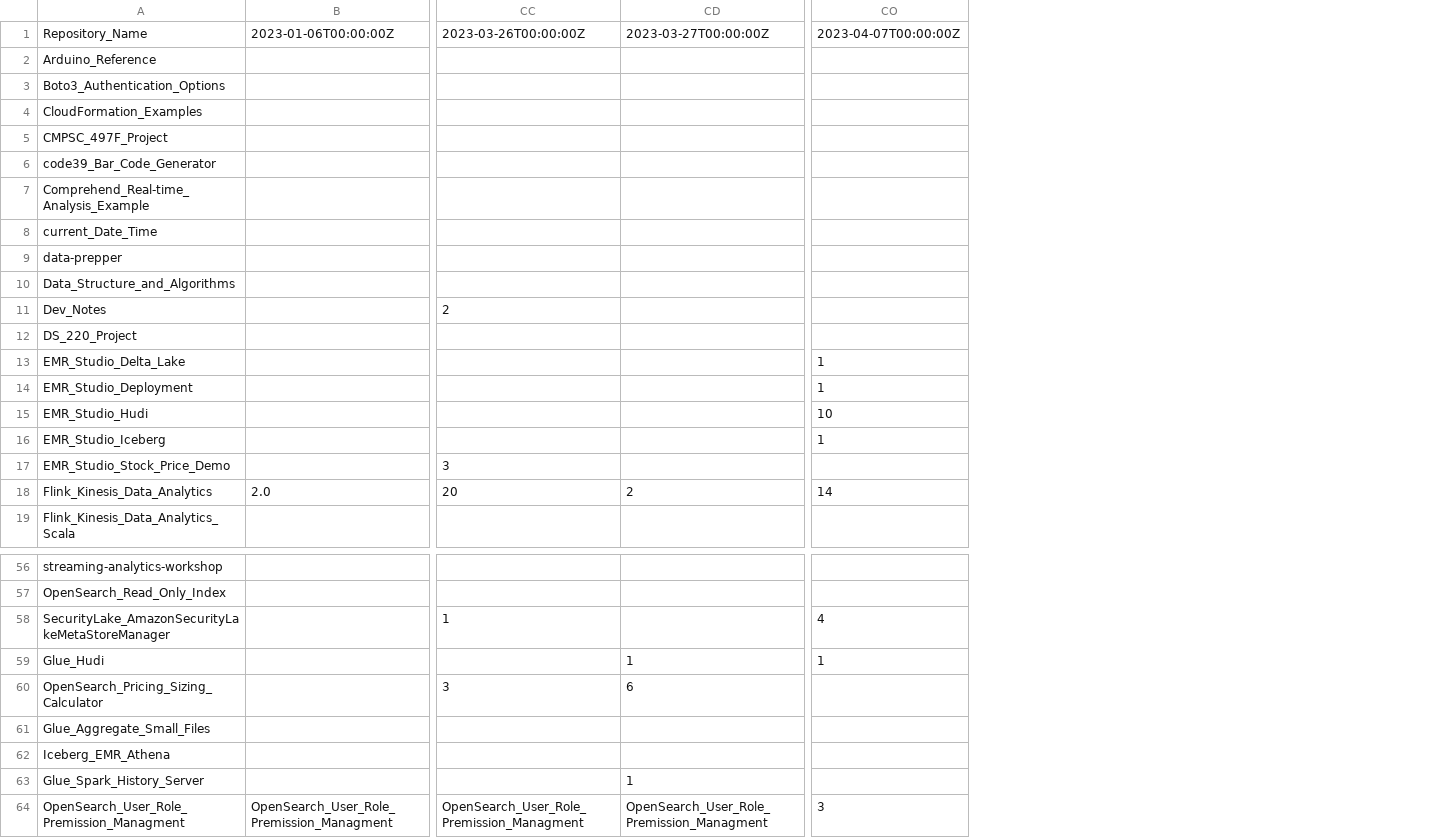
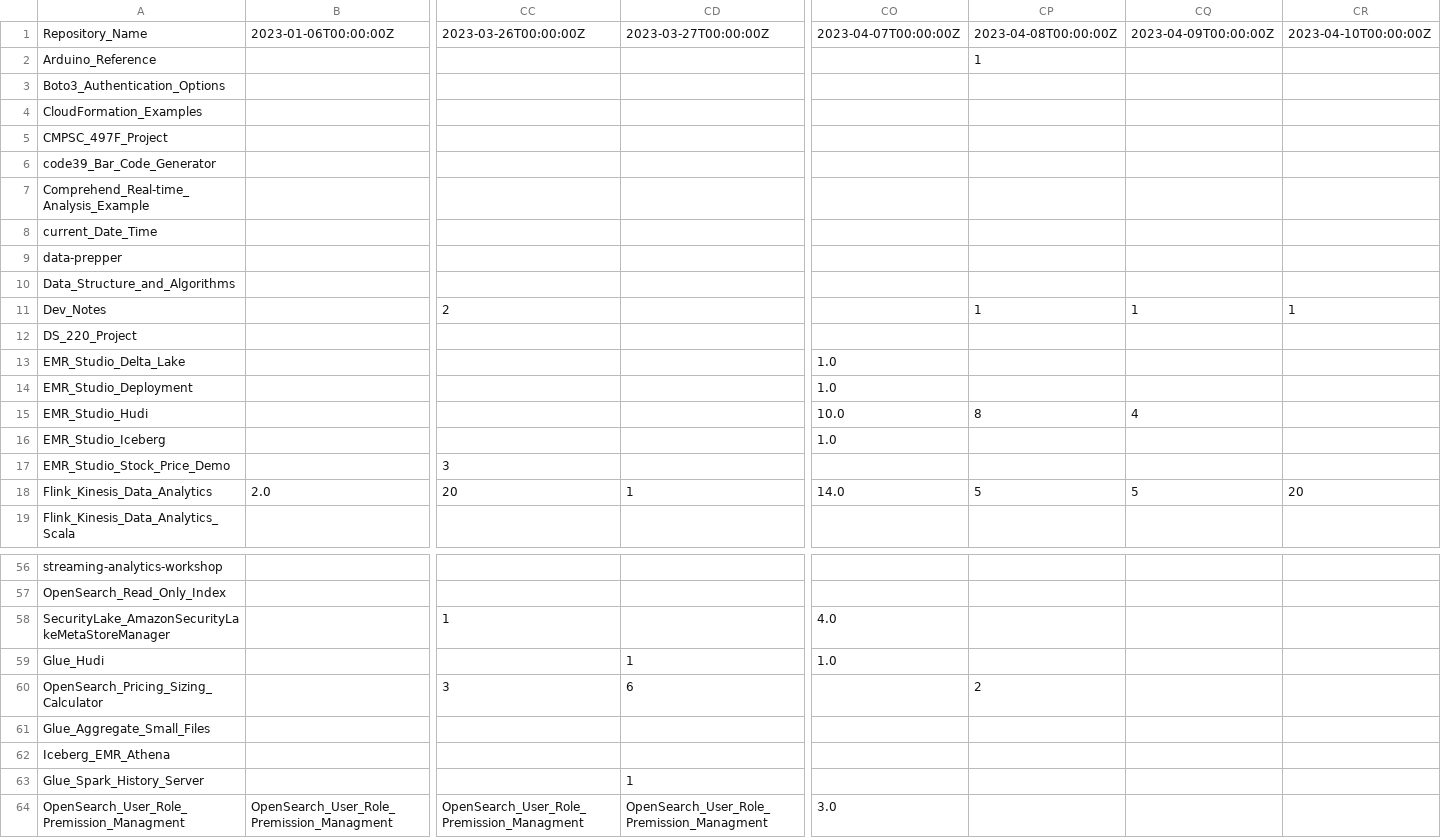
Before and after one commit to ev2900/GitHub_Insigths_History, a CSV file: Metric_Collection/Metric_Data/views.csv, drawn as a sheet; only a part is shown, gaps mark what is left out; addresses are those after the commit; the diff covers the shown part only; the diff names each change by its address in the sheet, - before the commit and + after, or states it on an @@ line.

```diff
--- a/Metric_Collection/Metric_Data/views.csv
+++ b/Metric_Collection/Metric_Data/views.csv
+column CO, rows 1-18: 2023-04-07T00:00:00Z |  |  |  |  |  |  |  |  |  |  |  | 1.0 | 1.0 | 10.0 | 1.0 |  | 14.0; rows 58-64: 4.0 | 1.0 |  |  |  |  | 3.0
+column CQ, rows 1-18: 2023-04-09T00:00:00Z |  |  |  |  |  |  |  |  |  | 1 |  |  |  | 4 |  |  | 5
+column CR, rows 1-18: 2023-04-10T00:00:00Z |  |  |  |  |  |  |  |  |  | 1 |  |  |  |  |  |  | 20
-CP1: 2023-04-07T00:00:00Z
+CP1: 2023-04-08T00:00:00Z
-CP2: (empty)
+CP2: 1
-CP11: (empty)
+CP11: 1
-CP13:CP14: 1
+CP13:CP14: (empty)
-CP15: 10
+CP15: 8
-CP16: 1
+CP16: (empty)
-CD18: 2
+CD18: 1
-CP18: 14
+CP18: 5
-CP58: 4
+CP58: (empty)
-CP59: 1
+CP59: (empty)
-CP60: (empty)
+CP60: 2
-CP64: 3
+CP64: (empty)
```
Also changed, not shown: 12 edited cells elsewhere in this file, Metric_Collection/Metric_Data/unique_visits.csv.
